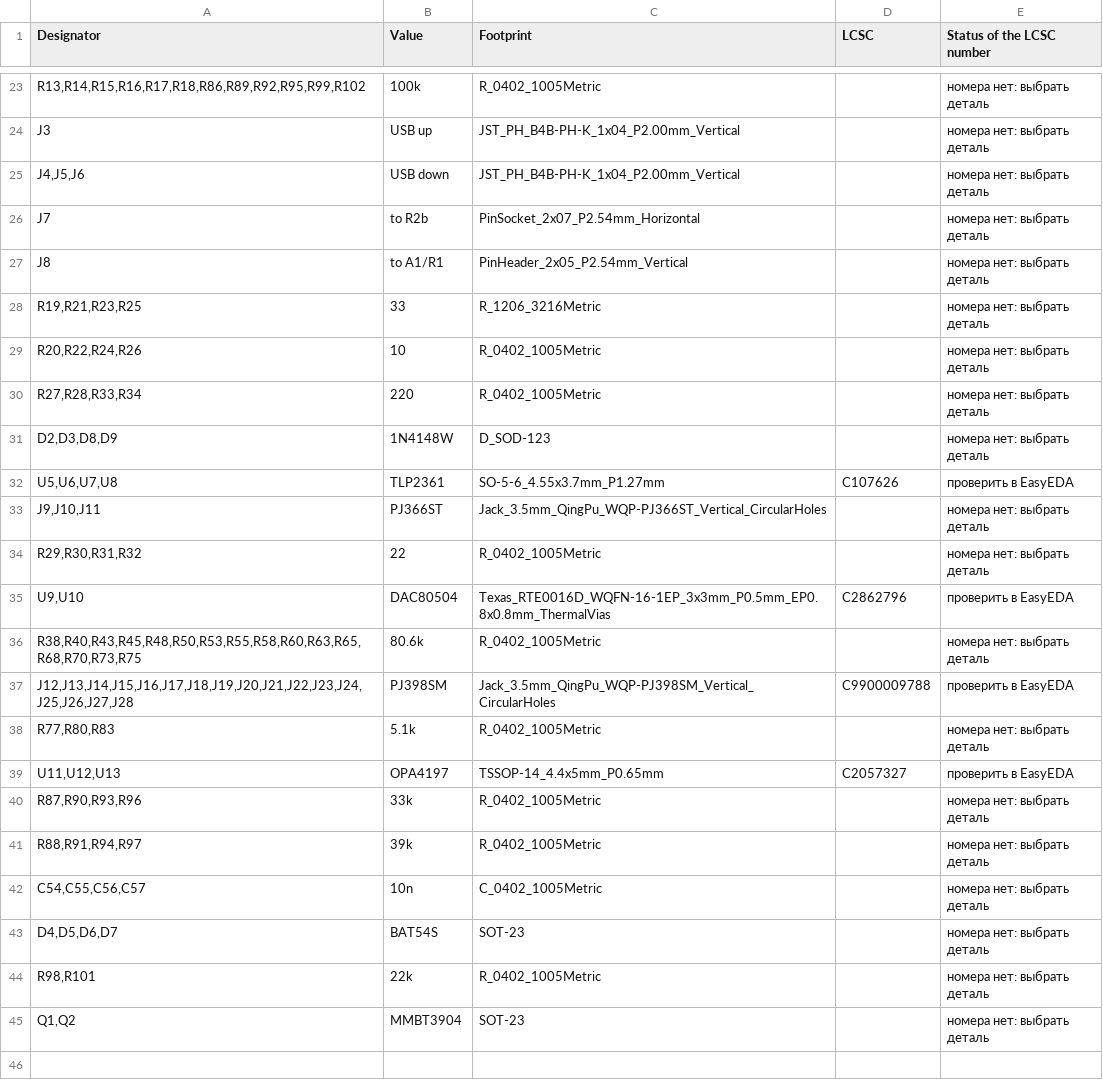
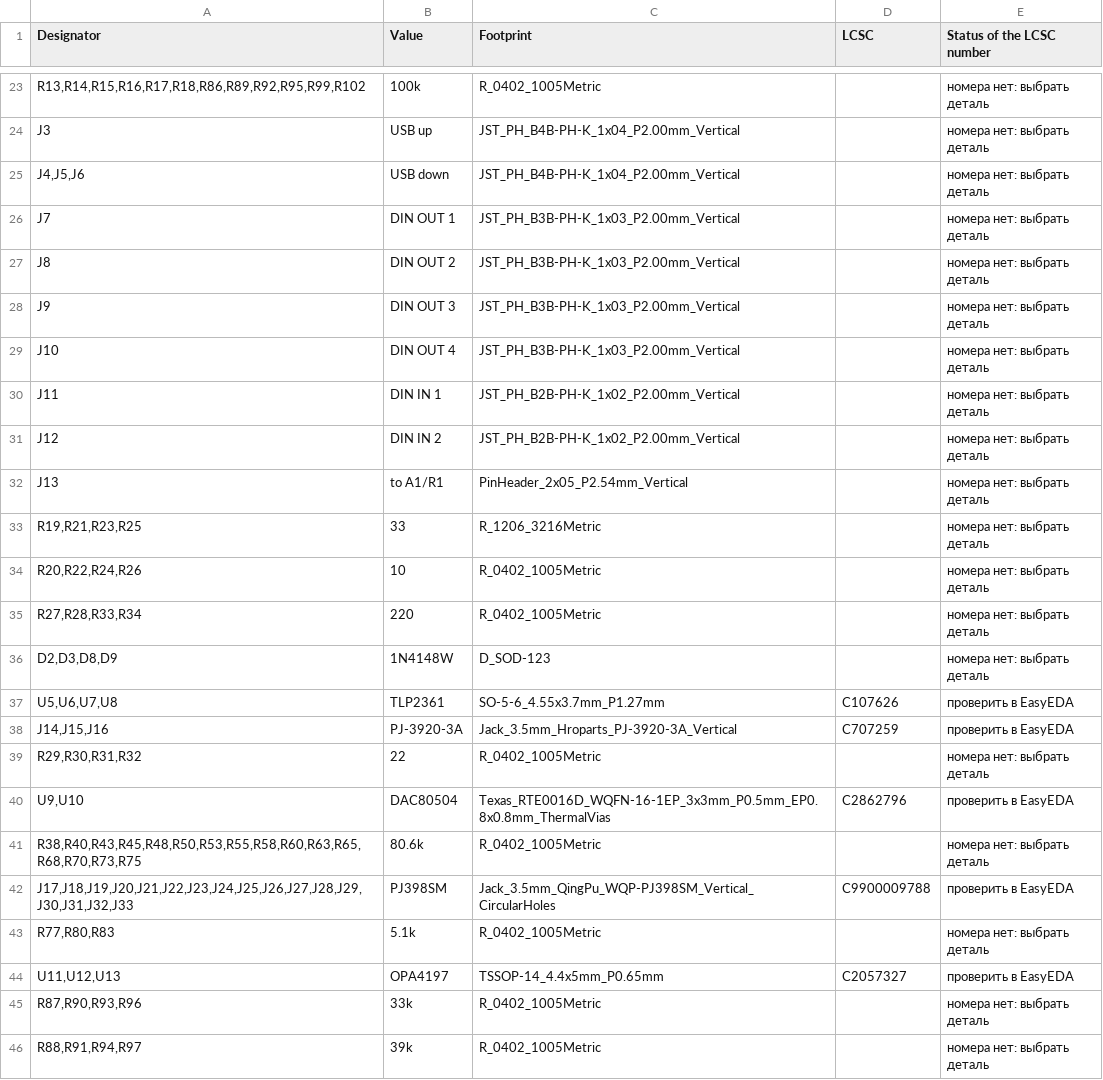
Before and after one commit to MitjaGrecky/Shtuka-druka, a CSV file: hardware/for-routing/R2/BOM_notes.csv, drawn as a sheet; only a part is shown, gaps mark what is left out; the shorter side is filled out with more unchanged rows.

```diff
--- a/hardware/for-routing/R2/BOM_notes.csv
+++ b/hardware/for-routing/R2/BOM_notes.csv
@@ -25,4 +25,9 @@ J3,USB up,JST_PH_B4B-PH-K_1x04_P2.00mm_Vertical,,номера нет: выбра
 "J4,J5,J6",USB down,JST_PH_B4B-PH-K_1x04_P2.00mm_Vertical,,номера нет: выбрать деталь
-J7,to R2b,PinSocket_2x07_P2.54mm_Horizontal,,номера нет: выбрать деталь
-J8,to A1/R1,PinHeader_2x05_P2.54mm_Vertical,,номера нет: выбрать деталь
+J7,DIN OUT 1,JST_PH_B3B-PH-K_1x03_P2.00mm_Vertical,,номера нет: выбрать деталь
+J8,DIN OUT 2,JST_PH_B3B-PH-K_1x03_P2.00mm_Vertical,,номера нет: выбрать деталь
+J9,DIN OUT 3,JST_PH_B3B-PH-K_1x03_P2.00mm_Vertical,,номера нет: выбрать деталь
+J10,DIN OUT 4,JST_PH_B3B-PH-K_1x03_P2.00mm_Vertical,,номера нет: выбрать деталь
+J11,DIN IN 1,JST_PH_B2B-PH-K_1x02_P2.00mm_Vertical,,номера нет: выбрать деталь
+J12,DIN IN 2,JST_PH_B2B-PH-K_1x02_P2.00mm_Vertical,,номера нет: выбрать деталь
+J13,to A1/R1,PinHeader_2x05_P2.54mm_Vertical,,номера нет: выбрать деталь
 "R19,R21,R23,R25",33,R_1206_3216Metric,,номера нет: выбрать деталь
@@ -32,3 +37,3 @@ J8,to A1/R1,PinHeader_2x05_P2.54mm_Vertical,,номера нет: выбрать
 "U5,U6,U7,U8",TLP2361,SO-5-6_4.55x3.7mm_P1.27mm,C107626,проверить в EasyEDA
-"J9,J10,J11",PJ366ST,Jack_3.5mm_QingPu_WQP-PJ366ST_Vertical_CircularHoles,,номера нет: выбрать деталь
+"J14,J15,J16",PJ-3920-3A,Jack_3.5mm_Hroparts_PJ-3920-3A_Vertical,C707259,проверить в EasyEDA
 "R29,R30,R31,R32",22,R_0402_1005Metric,,номера нет: выбрать деталь
@@ -36,3 +41,3 @@ J8,to A1/R1,PinHeader_2x05_P2.54mm_Vertical,,номера нет: выбрать
 "R38,R40,R43,R45,R48,R50,R53,R55,R58,R60,R63,R65,R68,R70,R73,R75",80.6k,R_0402_1005Metric,,номера нет: выбрать деталь
-"J12,J13,J14,J15,J16,J17,J18,J19,J20,J21,J22,J23,J24,J25,J26,J27,J28",PJ398SM,Jack_3.5mm_QingPu_WQP-PJ398SM_Vertical_CircularHoles,C9900009788,проверить в EasyEDA
+"J17,J18,J19,J20,J21,J22,J23,J24,J25,J26,J27,J28,J29,J30,J31,J32,J33",PJ398SM,Jack_3.5mm_QingPu_WQP-PJ398SM_Vertical_CircularHoles,C9900009788,проверить в EasyEDA
 "R77,R80,R83",5.1k,R_0402_1005Metric,,номера нет: выбрать деталь
```
Also changed, not shown: hardware/for-routing/R2/BOM.csv, 36 other files.
